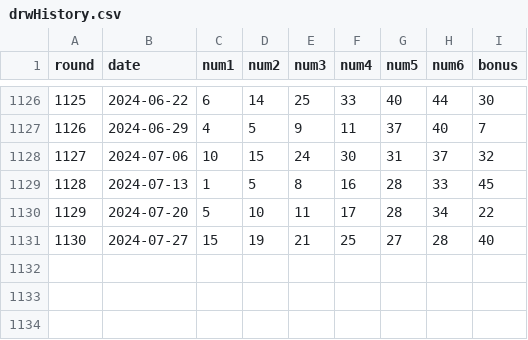
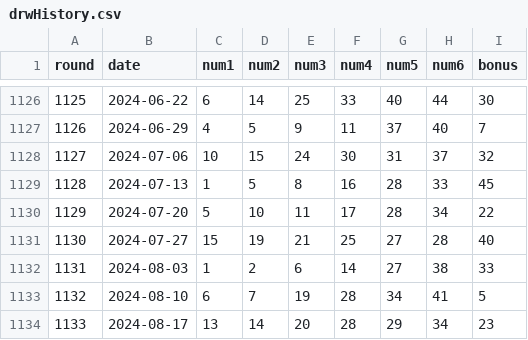
Before and after one commit to skyfall0119/lotto_RL, a CSV file: data/drwHistory.csv, drawn as a sheet; only a part is shown, gaps mark what is left out.

```diff
--- a/data/drwHistory.csv
+++ b/data/drwHistory.csv
@@ -1131 +1131,4 @@ round,date,num1,num2,num3,num4,num5,num6,bonus
 1130,2024-07-27,15,19,21,25,27,28,40
+1131,2024-08-03,1,2,6,14,27,38,33
+1132,2024-08-10,6,7,19,28,34,41,5
+1133,2024-08-17,13,14,20,28,29,34,23
```
Also changed, not shown: 6 other files.
